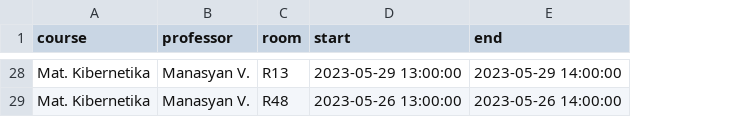
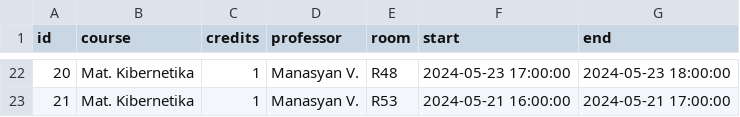
Before and after one commit to DunkyDunk271/Academic-Scheduling-Algorithm-using-Genetic-Algo, a CSV file: Backend/database/output.csv, drawn as a sheet; only a part is shown, gaps mark what is left out; addresses are those after the commit; the diff covers the shown part only; the diff names each change by its address in the sheet, - before the commit and + after, or states it on an @@ line.

```diff
--- a/Backend/database/output.csv
+++ b/Backend/database/output.csv
+column A (id), rows 22-23: 20 | 21
+column C (credits), rows 22-23: 1 | 1
-E22 (room): R13
+E22 (room): R48
-F22 (start): 2023-05-29 13:00:00
+F22 (start): 2024-05-23 17:00:00
-G22 (end): 2023-05-29 14:00:00
+G22 (end): 2024-05-23 18:00:00
-E23 (room): R48
+E23 (room): R53
-F23 (start): 2023-05-26 13:00:00
+F23 (start): 2024-05-21 16:00:00
-G23 (end): 2023-05-26 14:00:00
+G23 (end): 2024-05-21 17:00:00
```
Also changed, not shown: 6 removed rows and 54 edited cells elsewhere in this file, 7 other files.
